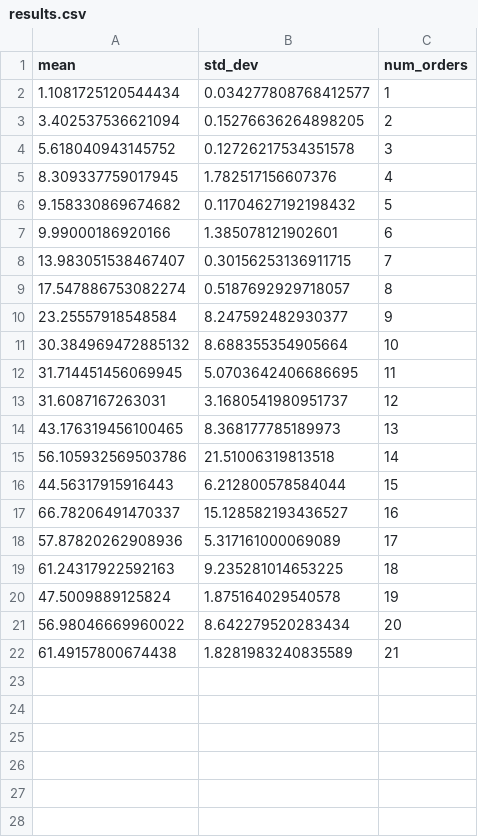
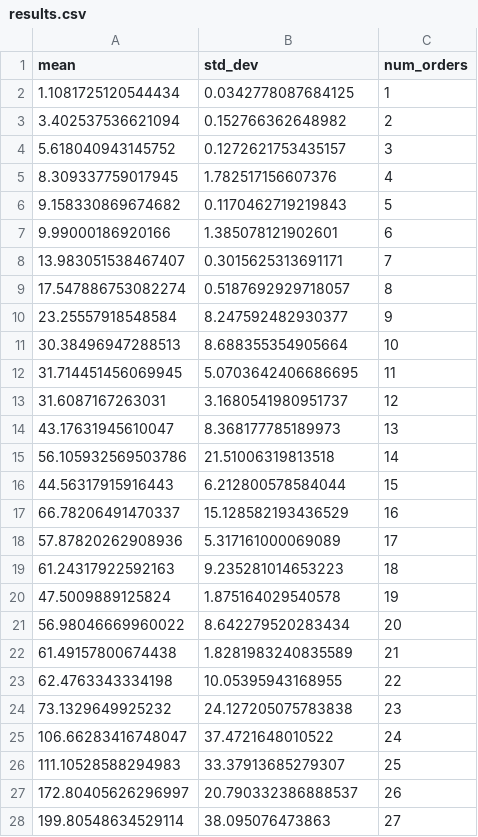
Before and after one commit to Dr3dre/LeMur, a CSV file: extras/perf_benchmark/incremental_orders/results.csv, drawn as a sheet; only a part is shown; the diff covers the shown part only.

Commit message:
final benchmark results

```diff
--- a/extras/perf_benchmark/incremental_orders/results.csv
+++ b/extras/perf_benchmark/incremental_orders/results.csv
@@ -1,20 +1,20 @@
 mean,std_dev,num_orders
-1.1081725120544434,0.034277808768412577,1
-3.402537536621094,0.15276636264898205,2
-5.618040943145752,0.12726217534351578,3
+1.1081725120544434,0.0342778087684125,1
+3.402537536621094,0.152766362648982,2
+5.618040943145752,0.1272621753435157,3
 8.309337759017945,1.782517156607376,4
-9.158330869674682,0.11704627192198432,5
+9.158330869674682,0.1170462719219843,5
 9.99000186920166,1.385078121902601,6
-13.983051538467407,0.30156253136911715,7
+13.983051538467407,0.3015625313691171,7
 17.547886753082274,0.5187692929718057,8
 23.25557918548584,8.247592482930377,9
-30.384969472885132,8.688355354905664,10
+30.38496947288513,8.688355354905664,10
 31.714451456069945,5.0703642406686695,11
 31.6087167263031,3.1680541980951737,12
-43.176319456100465,8.368177785189973,13
+43.17631945610047,8.368177785189973,13
 56.105932569503786,21.51006319813518,14
 44.56317915916443,6.212800578584044,15
-66.78206491470337,15.128582193436527,16
+66.78206491470337,15.128582193436529,16
 57.87820262908936,5.317161000069089,17
-61.24317922592163,9.235281014653225,18
+61.24317922592163,9.235281014653223,18
 47.5009889125824,1.875164029540578,19
@@ -22 +22,7 @@ mean,std_dev,num_orders
 61.49157800674438,1.8281983240835589,21
+62.4763343334198,10.05395943168955,22
+73.1329649925232,24.127205075783838,23
+106.66283416748047,37.4721648010522,24
+111.10528588294983,33.37913685279307,25
+172.80405626296997,20.790332386888537,26
+199.80548634529114,38.095076473863,27
```
Also changed, not shown: 2 added rows elsewhere in this file, extras/perf_benchmark/incremental_horizon/new_orders.csv, extras/perf_benchmark/incremental_orders/new_orders.csv, 5 other files.
